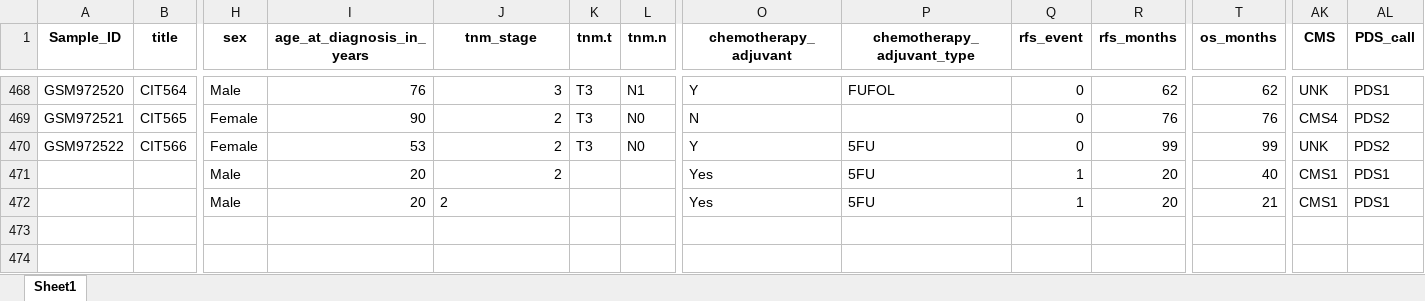
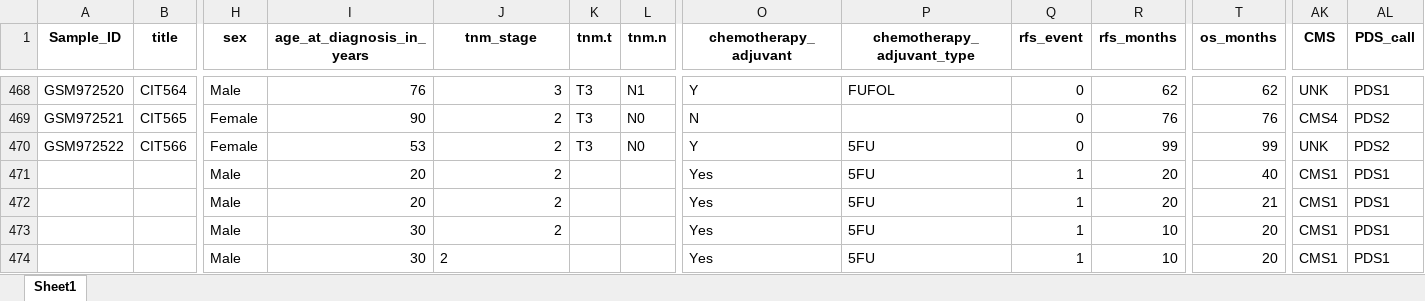
Before and after one commit to nancyxieyy/cancer-care-predictor, an Excel workbook: gse39582_n469_clinical_data.xlsx, sheet Sheet1, drawn as a sheet; only a part is shown, gaps mark what is left out; values as stored, in another font and other column widths than the file's, no borders; rows hold the shown columns only; the diff names each change by its address in the sheet, - before the commit and + after, or states it on an @@ line.

```diff
--- a/gse39582_n469_clinical_data.xlsx (sheet Sheet1)
+++ b/gse39582_n469_clinical_data.xlsx (sheet Sheet1)
-J472 alignment: left
+J472 alignment: right
+row 473:  |  | Male | 30 | 2 |  |  | Yes | 5FU | 1 | 10 | 20 | CMS1 | PDS1
+row 474:  |  | Male | 30 | 2 |  |  | Yes | 5FU | 1 | 10 | 20 | CMS1 | PDS1
```
Also changed, not shown: 44 other files.
